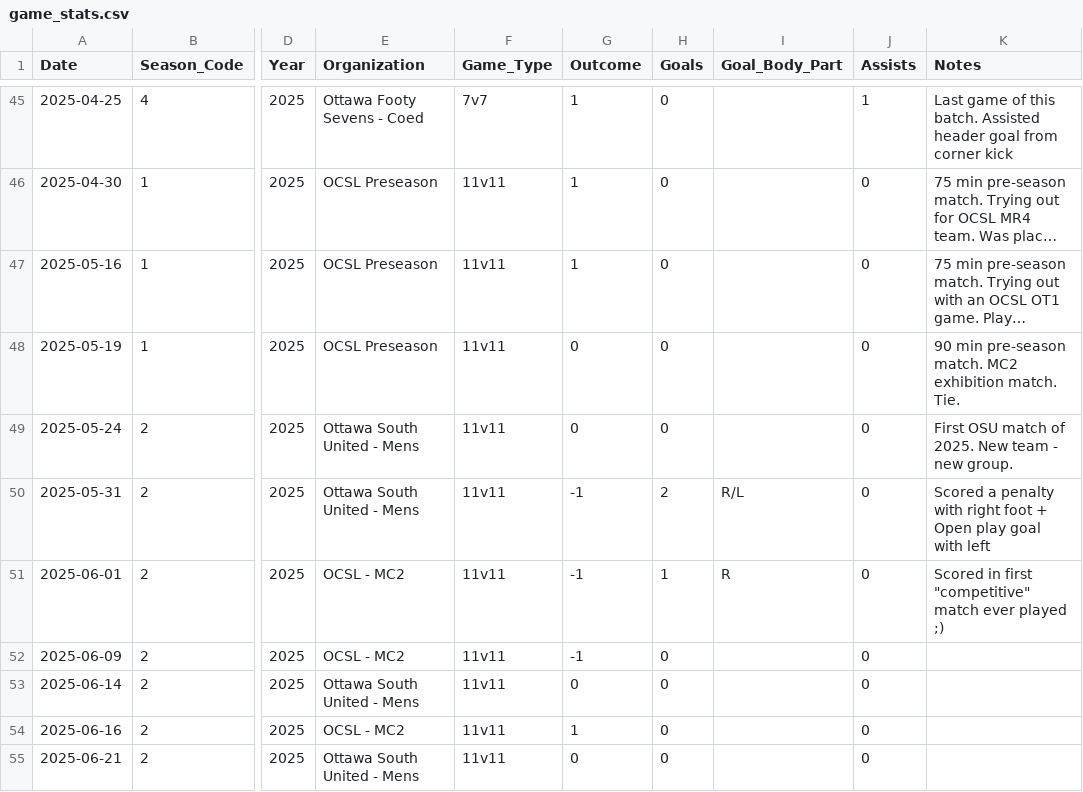
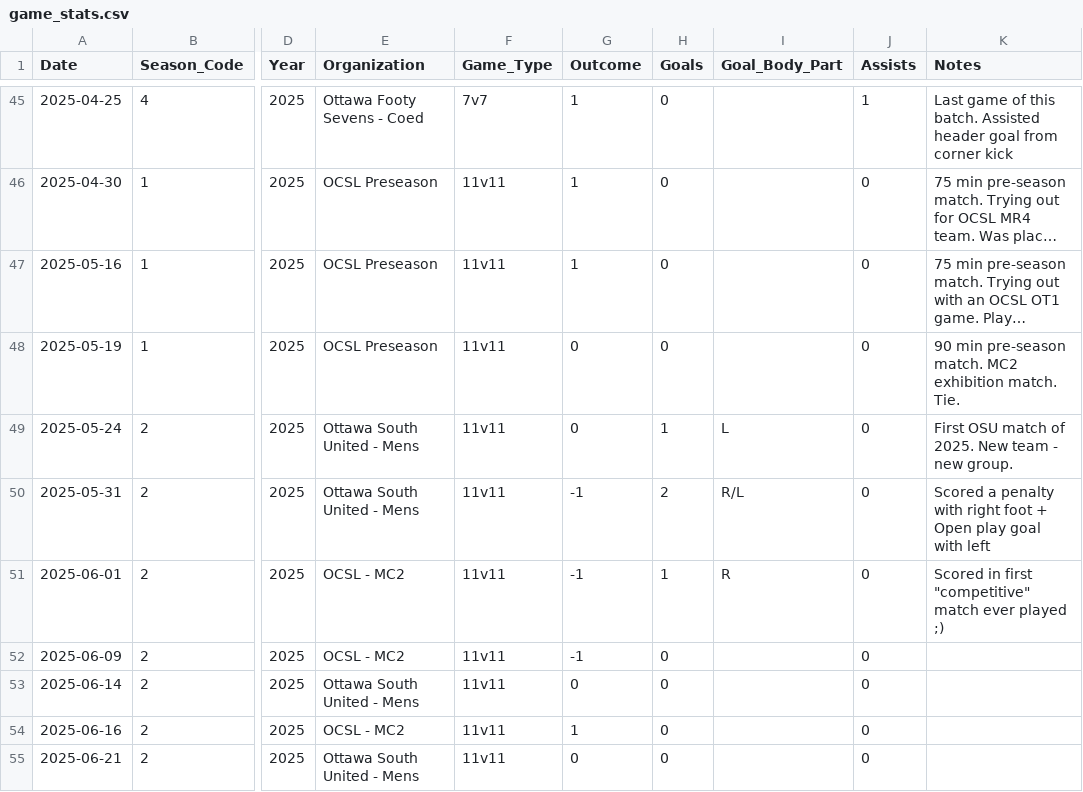
Before and after one commit to s-g-mo/mindovermatterfc, a CSV file: app/data/game_stats.csv, drawn as a sheet; only a part is shown, gaps mark what is left out; long unchanged cells end in …; the diff names each change by its address in the sheet, - before the commit and + after, or states it on an @@ line.

Commit message:
stats update

```diff
--- a/app/data/game_stats.csv
+++ b/app/data/game_stats.csv
-H49 (Goals): 0
+H49 (Goals): 1
-I49 (Goal_Body_Part): (empty)
+I49 (Goal_Body_Part): L
```
